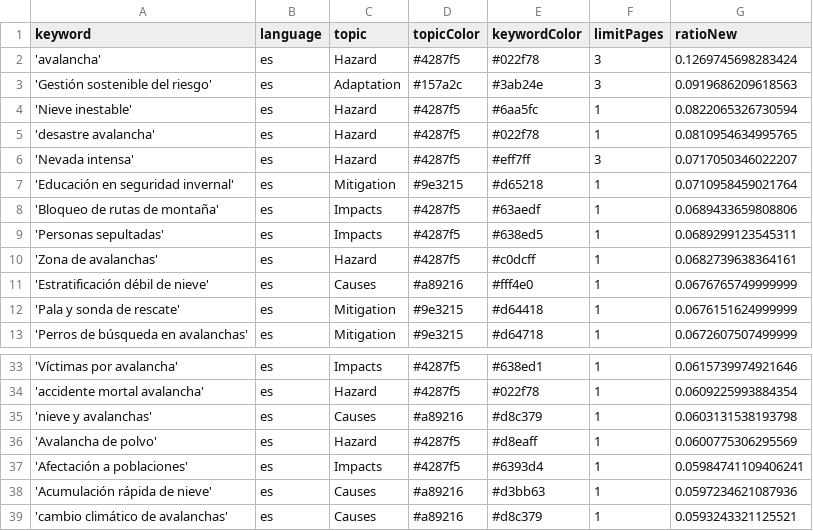
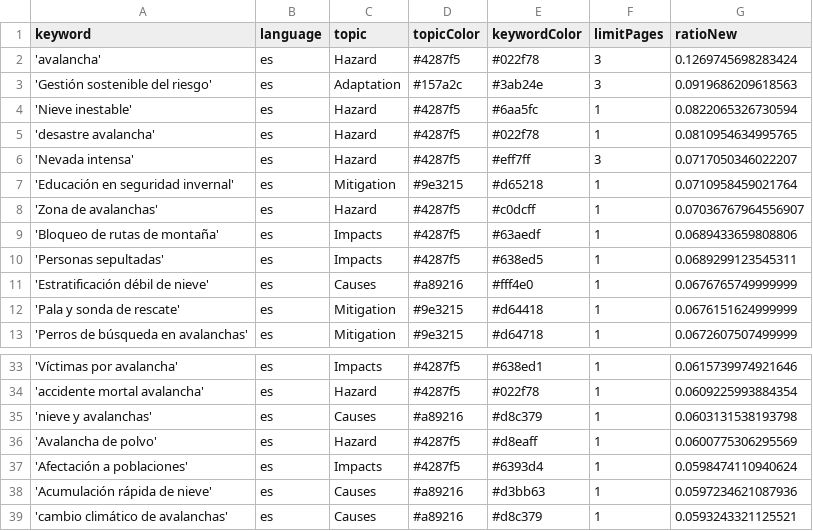
Before and after one commit to picawe-news/AvalanchaIsComing, a CSV file: keywords.csv, drawn as a sheet; only a part is shown, gaps mark what is left out.

```diff
--- a/keywords.csv
+++ b/keywords.csv
@@ -7,5 +7,5 @@ keyword,language,topic,topicColor,keywordColor,limitPages,ratioNew
 'Educación en seguridad invernal',es,Mitigation,#9e3215,#d65218,1,0.0710958459021764
+'Zona de avalanchas',es,Hazard,#4287f5,#c0dcff,1,0.07036767964556907
 'Bloqueo de rutas de montaña',es,Impacts,#4287f5,#63aedf,1,0.0689433659808806
 'Personas sepultadas',es,Impacts,#4287f5,#638ed5,1,0.0689299123545311
-'Zona de avalanchas',es,Hazard,#4287f5,#c0dcff,1,0.0682739638364161
 'Estratificación débil de nieve',es,Causes,#a89216,#fff4e0,1,0.0676765749999999
@@ -36,3 +36,3 @@ keyword,language,topic,topicColor,keywordColor,limitPages,ratioNew
 'Avalancha de polvo',es,Hazard,#4287f5,#d8eaff,1,0.0600775306295569
-'Afectación a poblaciones',es,Impacts,#4287f5,#6393d4,1,0.05984741109406241
+'Afectación a poblaciones',es,Impacts,#4287f5,#6393d4,1,0.0598474110940624
 'Acumulación rápida de nieve',es,Causes,#a89216,#d3bb63,1,0.0597234621087936
```
Also changed, not shown: csv/news_2026_06.csv.
